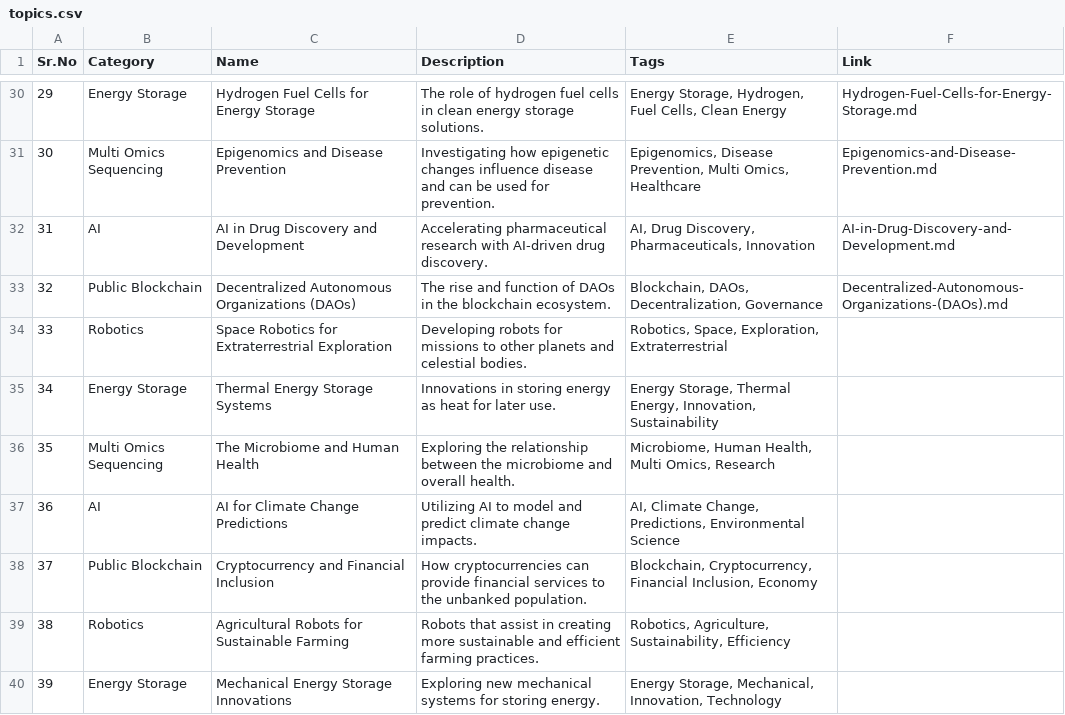
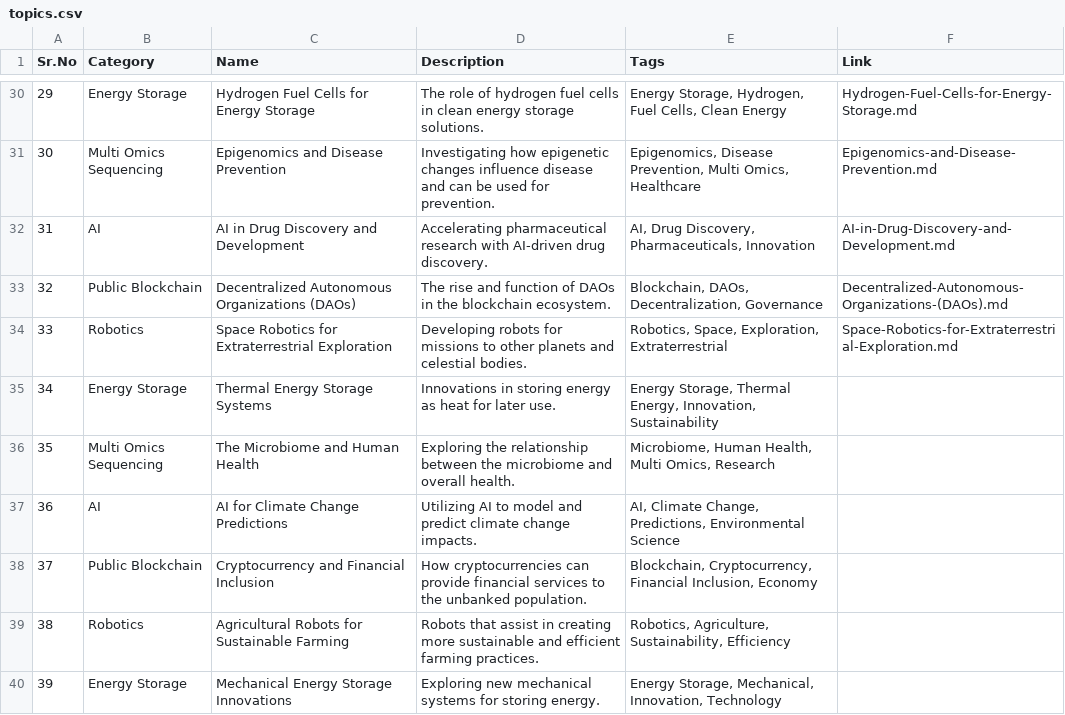
Before and after one commit to Kanakjr/100-days-of-AI-Writing, a CSV file: topics.csv, drawn as a sheet; only a part is shown, gaps mark what is left out.

Commit message:
Added Space Robotics for Extraterrestrial Exploration article

```diff
--- a/topics.csv
+++ b/topics.csv
@@ -33,3 +33,3 @@ Sr.No,Category,Name,Description,Tags,Link
 32,Public Blockchain,Decentralized Autonomous Organizations (DAOs),The rise and function of DAOs in the blockchain ecosystem.,"Blockchain, DAOs, Decentralization, Governance",Decentralized-Autonomous-Organizations-(DAOs).md
-33,Robotics,Space Robotics for Extraterrestrial Exploration,Developing robots for missions to other planets and celestial bodies.,"Robotics, Space, Exploration, Extraterrestrial",
+33,Robotics,Space Robotics for Extraterrestrial Exploration,Developing robots for missions to other planets and celestial bodies.,"Robotics, Space, Exploration, Extraterrestrial",Space-Robotics-for-Extraterrestrial-Exploration.md
 34,Energy Storage,Thermal Energy Storage Systems,Innovations in storing energy as heat for later use.,"Energy Storage, Thermal Energy, Innovation, Sustainability",
```
Also changed, not shown: 4 other files.
